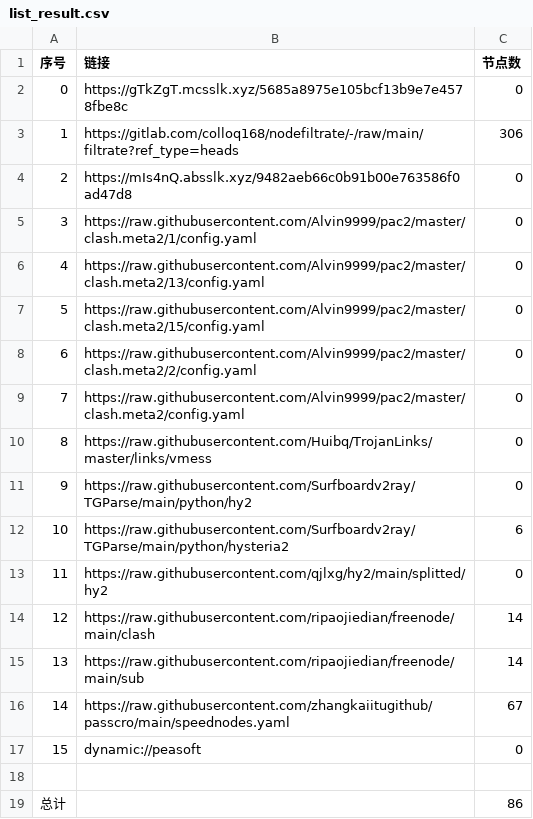
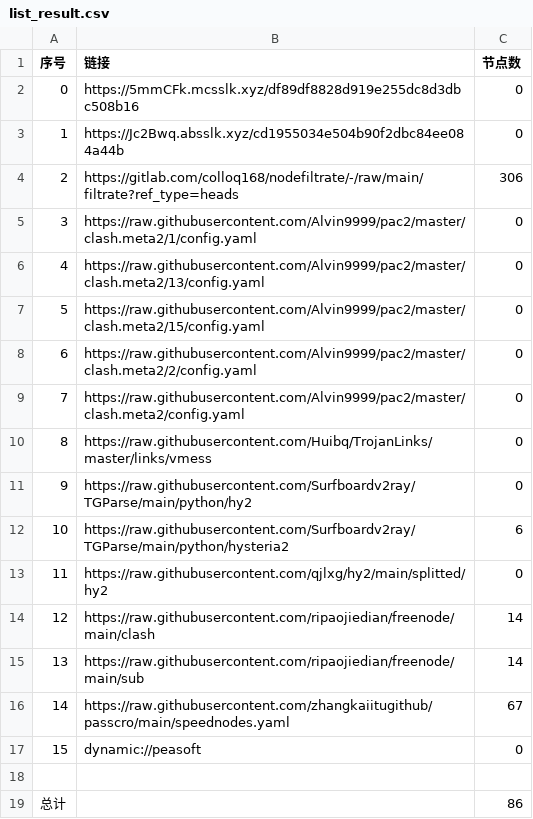
Before and after one commit to nowts71/NoMoreWalls, a CSV file: list_result.csv, drawn as a sheet.

```diff
--- a/list_result.csv
+++ b/list_result.csv
@@ -1,5 +1,5 @@
 序号,链接,节点数
-0,https://gTkZgT.mcsslk.xyz/5685a8975e105bcf13b9e7e4578fbe8c,0
-1,https://gitlab.com/colloq168/nodefiltrate/-/raw/main/filtrate?ref_type=heads,306
-2,https://mIs4nQ.absslk.xyz/9482aeb66c0b91b00e763586f0ad47d8,0
+0,https://5mmCFk.mcsslk.xyz/df89df8828d919e255dc8d3dbc508b16,0
+1,https://Jc2Bwq.absslk.xyz/cd1955034e504b90f2dbc84ee084a44b,0
+2,https://gitlab.com/colloq168/nodefiltrate/-/raw/main/filtrate?ref_type=heads,306
 3,https://raw.githubusercontent.com/Alvin9999/pac2/master/clash.meta2/1/config.yaml,0
```
Also changed, not shown: 15 other files.
